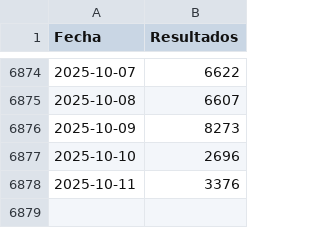
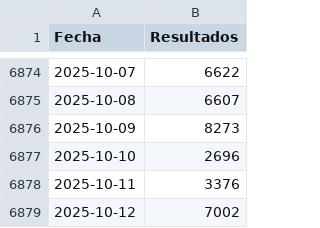
Before and after one commit to JJJARAMILLOH/Information, a CSV file: astroluna.csv, drawn as a sheet; only a part is shown, gaps mark what is left out; the diff names each change by its address in the sheet, - before the commit and + after, or states it on an @@ line.

Commit message:
Update astroluna.csv

```diff
--- a/astroluna.csv
+++ b/astroluna.csv
+row 6879: 2025-10-12 | 7002
```
